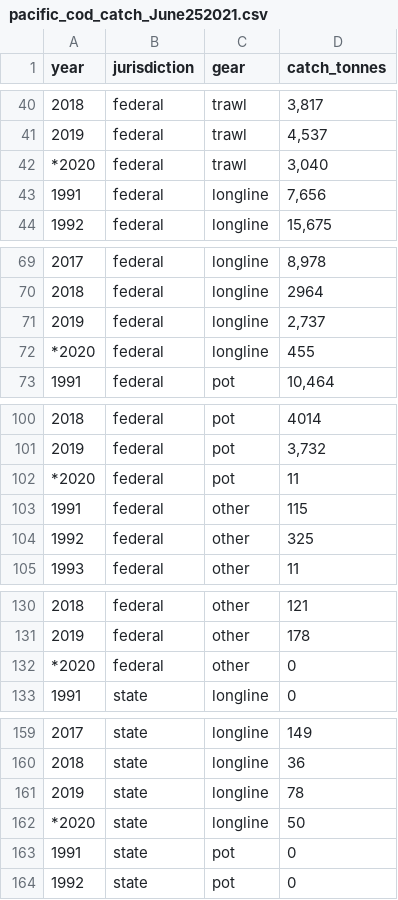
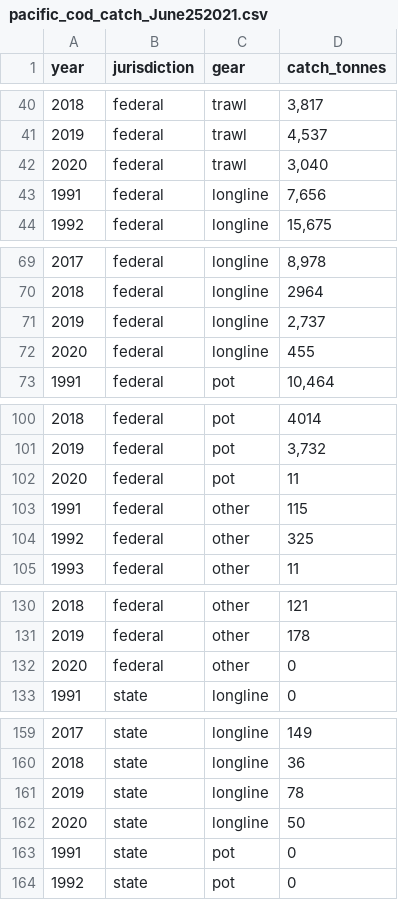
Before and after one commit to atchin/BECI-figs, a CSV file: data/pacific_cod_catch_June252021.csv, drawn as a sheet; only a part is shown, gaps mark what is left out; the diff covers the shown part only.

Commit message:
cleaning up!
2021-06-28--
Files edited:
  - 'NPFC catch data.Rmd'
  - 'pacific_cod_catch_June252021.csv'

Brief:
  - cleaning up!

Summary:
  - removed CPUE from the catch.Rmd,  but retained in the report.Rmd
  - removed the *2020 prefix from the pacific cod catch files
  - ran 'NPFC catch data.Rmd' and made sure everything is clear

Breadcrumbs:
  - plot cod? if I have time...
    - need to convert the numbers into numeric
  - leave READ.ME for description of all scripts in the folder

```diff
--- a/data/pacific_cod_catch_June252021.csv
+++ b/data/pacific_cod_catch_June252021.csv
@@ -41,3 +41,3 @@ year,jurisdiction,gear,catch_tonnes,,,
 2019,federal,trawl,"4,537",,,
-*2020,federal,trawl,"3,040",,,
+2020,federal,trawl,"3,040",,,
 1991,federal,longline,"7,656",,,
@@ -71,3 +71,3 @@ year,jurisdiction,gear,catch_tonnes,,,
 2019,federal,longline,"2,737",,,
-*2020,federal,longline,455,,,
+2020,federal,longline,455,,,
 1991,federal,pot,"10,464",,,
@@ -101,3 +101,3 @@ year,jurisdiction,gear,catch_tonnes,,,
 2019,federal,pot,"3,732",,,
-*2020,federal,pot,11,,,
+2020,federal,pot,11,,,
 1991,federal,other,115,,,
@@ -131,3 +131,3 @@ year,jurisdiction,gear,catch_tonnes,,,
 2019,federal,other,178,,,
-*2020,federal,other,0,,,
+2020,federal,other,0,,,
 1991,state,longline,0,,,
@@ -161,3 +161,3 @@ year,jurisdiction,gear,catch_tonnes,,,
 2019,state,longline,78,,,
-*2020,state,longline,50,,,
+2020,state,longline,50,,,
 1991,state,pot,0,,,
```
Also changed, not shown: 2 edited cells elsewhere in this file, 5 other files.
